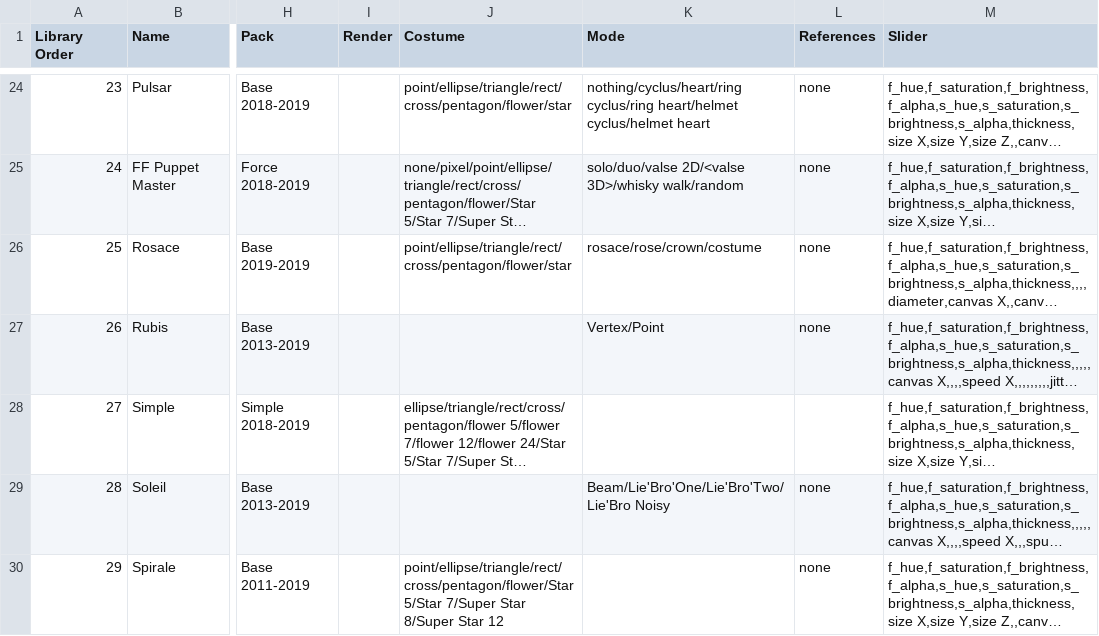
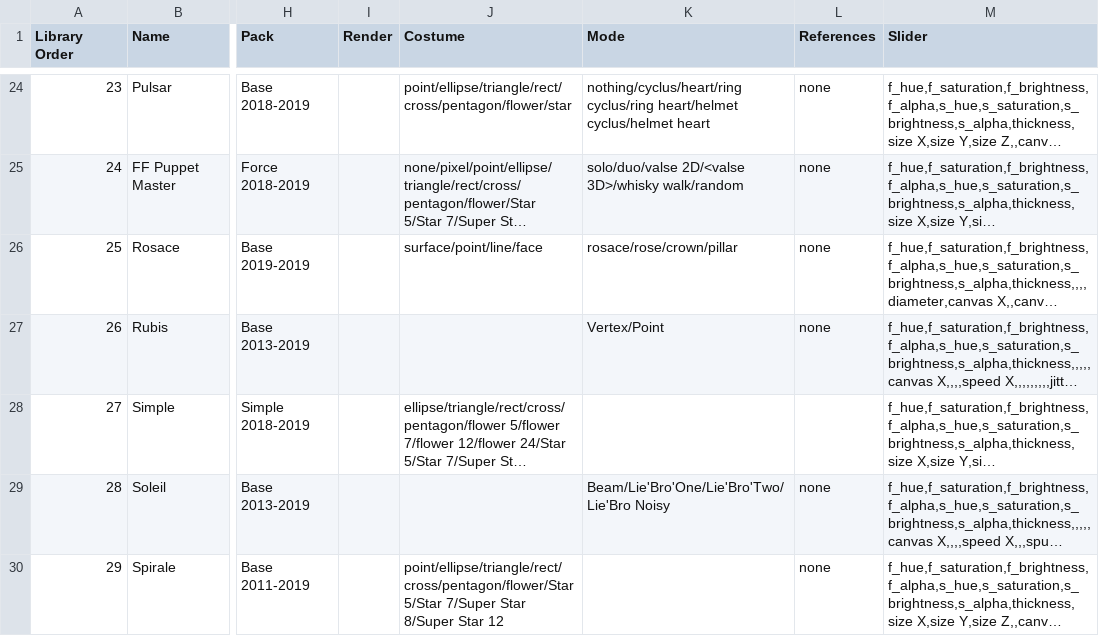
Before and after one commit to knupel/ROMANESCO-Processing, a CSV file: src/sources/preferences/index_romanesco_items.csv, drawn as a sheet; only a part is shown, gaps mark what is left out; long unchanged cells end in …; the diff names each change by its address in the sheet, - before the commit and + after, or states it on an @@ line.

Commit message:
improve item Rosace and update Rope Framework

```diff
--- a/src/sources/preferences/index_romanesco_items.csv
+++ b/src/sources/preferences/index_romanesco_items.csv
-J26 (Costume): point/ellipse/triangle/rect/cross/pentagon/flower/star
+J26 (Costume): surface/point/line/face
-K26 (Mode): rosace/rose/crown/costume
+K26 (Mode): rosace/rose/crown/pillar
```
Also changed, not shown: 12 other files.
